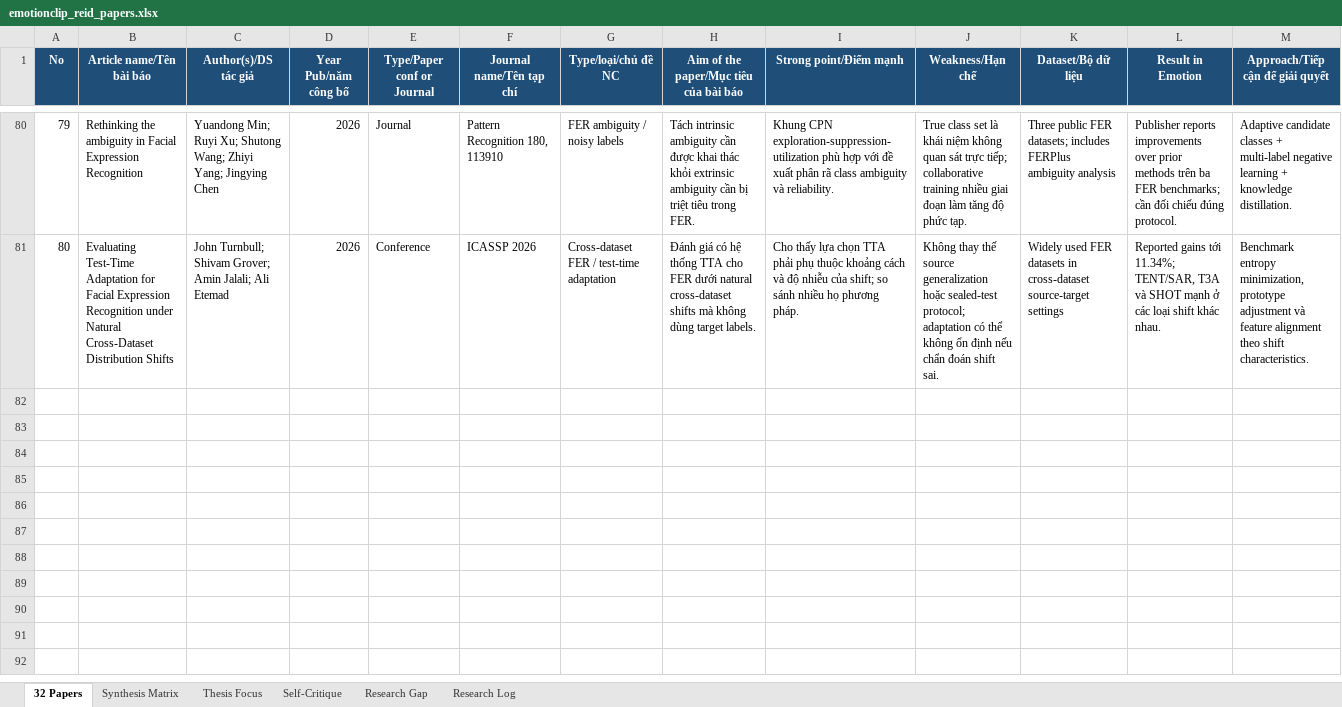
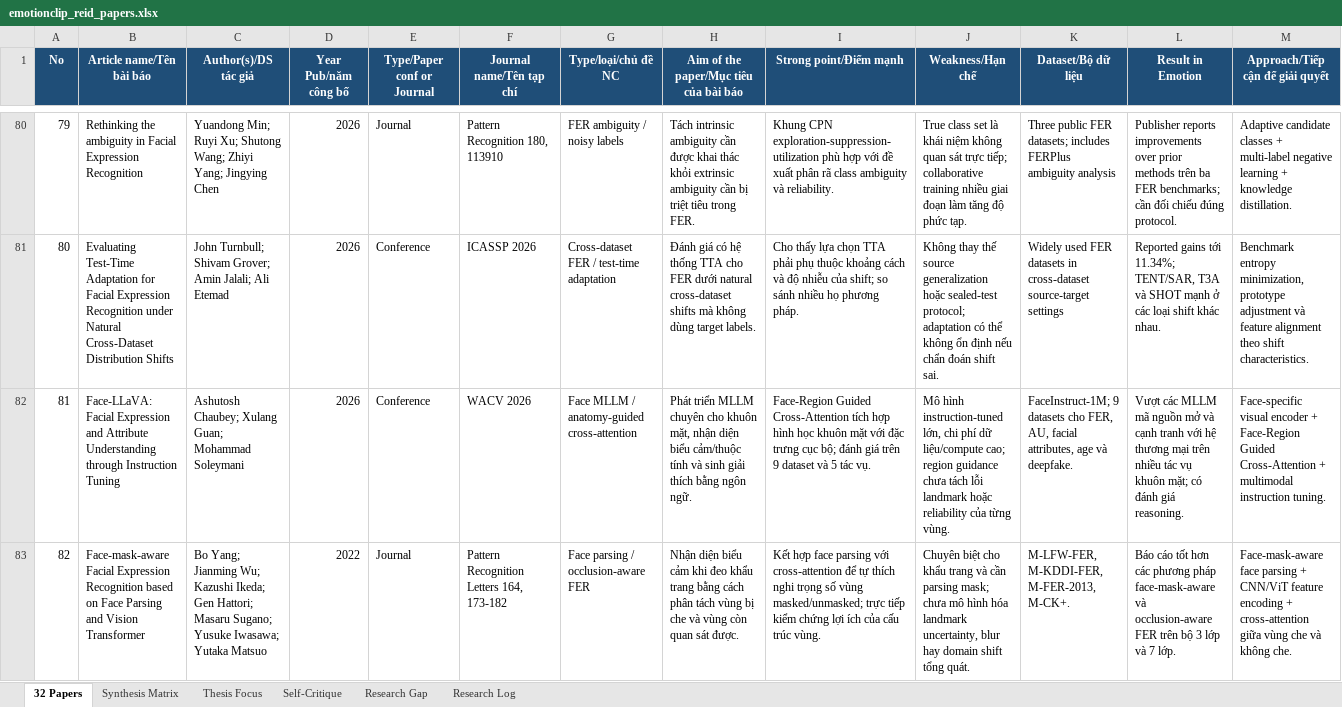
Before and after one commit to haulth/EmotionCLIP-ReID, an Excel workbook: docs/research_review/emotionclip_reid_papers.xlsx, sheet 32 Papers, drawn as a sheet; only a part is shown, gaps mark what is left out; values as stored, in another font and other column widths than the file's, no borders; rows hold the shown columns only; the diff covers the shown part only; the diff names each change by its address in the sheet, - before the commit and + after, or states it on an @@ line.

Commit message:
update logic landmark

```diff
--- a/docs/research_review/emotionclip_reid_papers.xlsx (sheet 32 Papers)
+++ b/docs/research_review/emotionclip_reid_papers.xlsx (sheet 32 Papers)
+row 82: 81 | Face-LLaVA: Facial Expression and Attribute Understanding through Instruction Tuning | Ashutosh Chaubey; Xulang Guan; Mohammad Soleymani | 2026 | Conference | WACV 2026 | Face MLLM / anatomy-guided cross-attention | Phát triển MLLM chuyên cho khuôn mặt, nhận diện biểu cảm/thuộc tính và sinh giải thích bằng ngôn ngữ. | Face-Region Guided Cross-Attention tích hợp hình học khuôn mặt với đặc trưng cục bộ; đánh giá trên 9 dataset và 5 tác vụ. | Mô hình instruction-tuned lớn, chi phí dữ liệu/compute cao; region guidance chưa tách lỗi landmark hoặc reliability của từng vùng. | FaceInstruct-1M; 9 datasets cho FER, AU, facial attributes, age và deepfake. | Vượt các MLLM mã nguồn mở và cạnh tranh với hệ thương mại trên nhiều tác vụ khuôn mặt; có đánh giá reasoning. | Face-specific visual encoder + Face-Region Guided Cross-Attention + multimodal instruction tuning.
+row 83: 82 | Face-mask-aware Facial Expression Recognition based on Face Parsing and Vision Transformer | Bo Yang; Jianming Wu; Kazushi Ikeda; Gen Hattori; Masaru Sugano; Yusuke Iwasawa; Yutaka Matsuo | 2022 | Journal | Pattern Recognition Letters 164, 173-182 | Face parsing / occlusion-aware FER | Nhận diện biểu cảm khi đeo khẩu trang bằng cách phân tách vùng bị che và vùng còn quan sát được. | Kết hợp face parsing với cross-attention để tự thích nghi trọng số vùng masked/unmasked; trực tiếp kiểm chứng lợi ích của cấu trúc vùng. | Chuyên biệt cho khẩu trang và cần parsing mask; chưa mô hình hóa landmark uncertainty, blur hay domain shift tổng quát. | M-LFW-FER, M-KDDI-FER, M-FER-2013, M-CK+. | Báo cáo tốt hơn các phương pháp face-mask-aware và occlusion-aware FER trên bộ 3 lớp và 7 lớp. | Face-mask-aware face parsing + CNN/ViT feature encoding + cross-attention giữa vùng che và không che.
```
Also changed, not shown: 5 added rows elsewhere in this sheet, sheet Synthesis Matrix, sheet Research Log, 54 other files.
